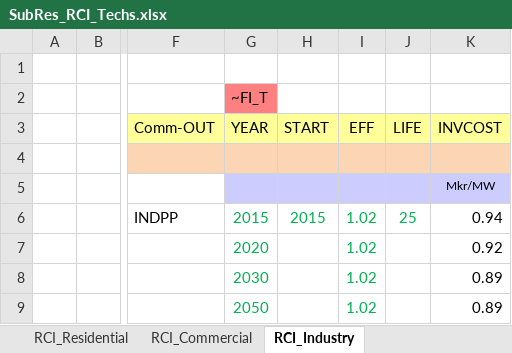
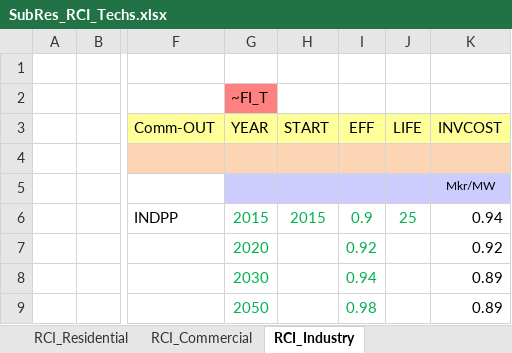
Before and after one commit to olejandro/times-shire, an Excel workbook: SubRES_TMPL/SubRes_RCI_Techs.xlsx, sheet RCI_Industry, drawn as a sheet; only a part is shown, gaps mark what is left out; values as stored, in another font and other column widths than the file's, no borders; the diff covers the shown part only; the diff names each change by its address in the sheet, - before the commit and + after, or states it on an @@ line.

```diff
--- a/SubRES_TMPL/SubRes_RCI_Techs.xlsx (sheet RCI_Industry)
+++ b/SubRES_TMPL/SubRes_RCI_Techs.xlsx (sheet RCI_Industry)
-I6 (EFF): 1.02
+I6 (EFF): 0.9
-I7 (EFF): 1.02
+I7 (EFF): 0.92
-I8 (EFF): 1.02
+I8 (EFF): 0.94
-I9 (EFF): 1.02
+I9 (EFF): 0.98
```
Also changed, not shown: 4 added rows and 17 edited cells elsewhere in this sheet, sheet RCI_Residential, sheet RCI_Commercial, formulas that keep their value, 1 other file.
